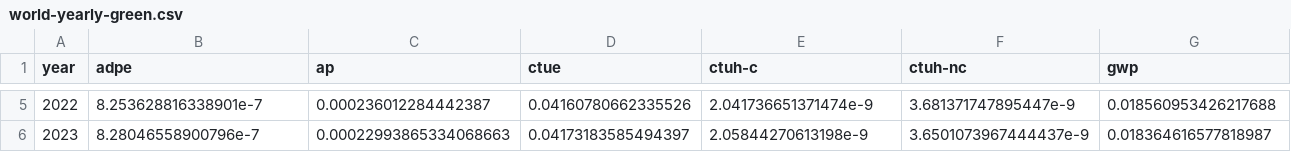
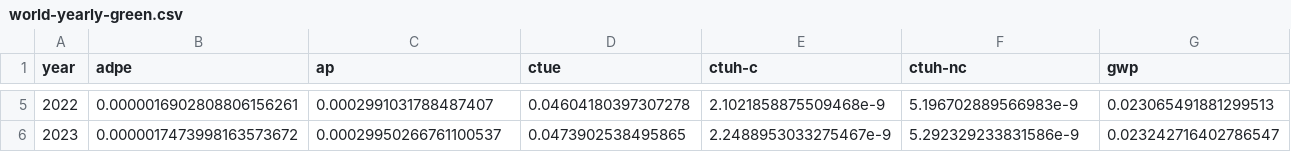
Before and after one commit to digital4better/data, a CSV file: data/factor/world-yearly-green.csv, drawn as a sheet; only a part is shown, gaps mark what is left out; the diff covers the shown part only; the diff names each change by its address in the sheet, - before the commit and + after, or states it on an @@ line.

```diff
--- a/data/factor/world-yearly-green.csv
+++ b/data/factor/world-yearly-green.csv
-B5 (adpe): 8.253628816338901e-7
+B5 (adpe): 0.0000016902808806156261
-C5 (ap): 0.000236012284442387
+C5 (ap): 0.0002991031788487407
-D5 (ctue): 0.04160780662335526
+D5 (ctue): 0.04604180397307278
-E5 (ctuh-c): 2.041736651371474e-9
+E5 (ctuh-c): 2.1021858875509468e-9
-F5 (ctuh-nc): 3.681371747895447e-9
+F5 (ctuh-nc): 5.196702889566983e-9
-G5 (gwp): 0.018560953426217688
+G5 (gwp): 0.023065491881299513
-B6 (adpe): 8.28046558900796e-7
+B6 (adpe): 0.0000017473998163573672
-C6 (ap): 0.00022993865334068663
+C6 (ap): 0.00029950266761100537
-D6 (ctue): 0.04173183585494397
+D6 (ctue): 0.0473902538495865
-E6 (ctuh-c): 2.05844270613198e-9
+E6 (ctuh-c): 2.2488953033275467e-9
-F6 (ctuh-nc): 3.6501073967444437e-9
+F6 (ctuh-nc): 5.292329233831586e-9
-G6 (gwp): 0.018364616577818987
+G6 (gwp): 0.023242716402786547
```
Also changed, not shown: 33 edited cells elsewhere in this file, data/factor/continent-monthly-green.csv, data/factor/continent-monthly.csv, 22 other files.
